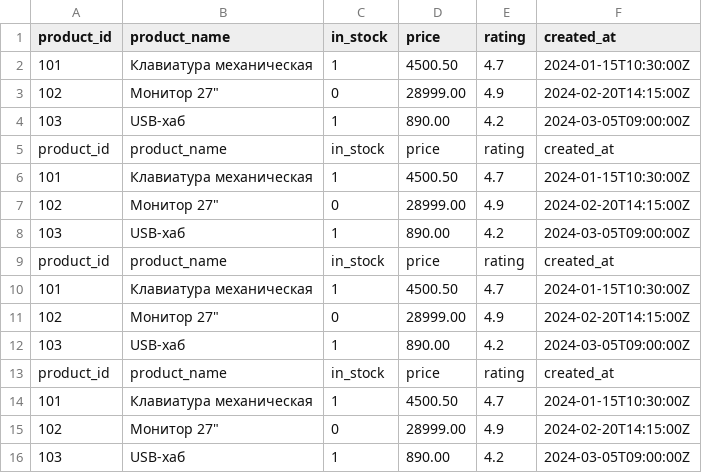
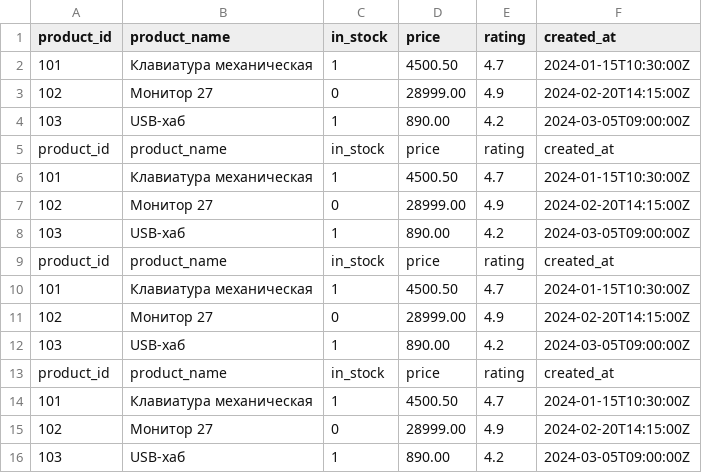
Before and after one commit to errreway/new111, a CSV file: sales.csv, drawn as a sheet.

Commit message:
Update sales.csv

```diff
--- a/sales.csv
+++ b/sales.csv
@@ -2,3 +2,3 @@ product_id,product_name,in_stock,price,rating,created_at
 101,Клавиатура механическая,1,4500.50,4.7,2024-01-15T10:30:00Z
-102,Монитор 27",0,28999.00,4.9,2024-02-20T14:15:00Z
+102,Монитор 27,0,28999.00,4.9,2024-02-20T14:15:00Z
 103,USB-хаб,1,890.00,4.2,2024-03-05T09:00:00Z
@@ -6,3 +6,3 @@ product_id,product_name,in_stock,price,rating,created_at
 101,Клавиатура механическая,1,4500.50,4.7,2024-01-15T10:30:00Z
-102,Монитор 27",0,28999.00,4.9,2024-02-20T14:15:00Z
+102,Монитор 27,0,28999.00,4.9,2024-02-20T14:15:00Z
 103,USB-хаб,1,890.00,4.2,2024-03-05T09:00:00Z
@@ -10,3 +10,3 @@ product_id,product_name,in_stock,price,rating,created_at
 101,Клавиатура механическая,1,4500.50,4.7,2024-01-15T10:30:00Z
-102,Монитор 27",0,28999.00,4.9,2024-02-20T14:15:00Z
+102,Монитор 27,0,28999.00,4.9,2024-02-20T14:15:00Z
 103,USB-хаб,1,890.00,4.2,2024-03-05T09:00:00Z
@@ -14,3 +14,3 @@ product_id,product_name,in_stock,price,rating,created_at
 101,Клавиатура механическая,1,4500.50,4.7,2024-01-15T10:30:00Z
-102,Монитор 27",0,28999.00,4.9,2024-02-20T14:15:00Z
+102,Монитор 27,0,28999.00,4.9,2024-02-20T14:15:00Z
 103,USB-хаб,1,890.00,4.2,2024-03-05T09:00:00Z
```
